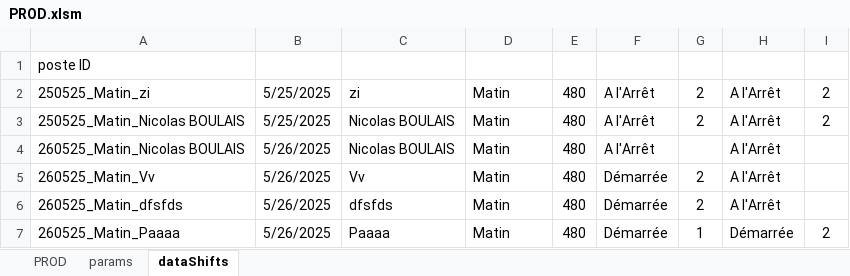
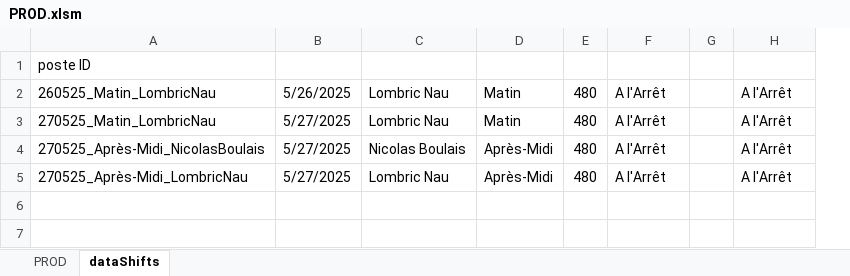
Before and after one commit to NicoWithManyO/Ligne-G, an Excel workbook: PROD.xlsm, sheet dataShifts, drawn as a sheet; values as stored, in another font and other column widths than the file's, no borders; removed rows and columns are numbered as before the commit, all else as after; the diff names each change by its address in the sheet, - before the commit and + after, or states it on an @@ line.

```diff
--- a/PROD.xlsm (sheet dataShifts)
+++ b/PROD.xlsm (sheet dataShifts)
@@ sheet tab hidden: params @@
-column A, rows 1-5: poste ID | 250525_Matin_zi | 250525_Matin_Nicolas BOULAIS | 260525_Matin_Nicolas BOULAIS | 260525_Matin_Vv
-column B, rows 2-5: 5/25/2025 | 5/25/2025 | 5/26/2025 | 5/26/2025
-column C, rows 2-5: zi | Nicolas BOULAIS | Nicolas BOULAIS | Vv
+column A, rows 1-5: poste ID | 260525_Matin_LombricNau | 270525_Matin_LombricNau | 270525_Après-Midi_NicolasBoulais | 270525_Après-Midi_LombricNau
+column B, rows 2-5: 5/26/2025 | 5/27/2025 | 5/27/2025 | 5/27/2025
+column C, rows 2-5: Lombric Nau | Lombric Nau | Nicolas Boulais | Lombric Nau
-column G, rows 2-5: 2 | 2 |  | 2
+column G, empty
-column I, rows 2-3: 2 | 2
-D4:D5: Matin
+D4:D5: Après-Midi
-F5: Démarrée
+F5: A l'Arrêt
-row 6: 260525_Matin_dfsfds | 5/26/2025 | dfsfds | Matin | 480 | Démarrée | 2 | A l'Arrêt
-row 7: 260525_Matin_Paaaa | 5/26/2025 | Paaaa | Matin | 480 | Démarrée | 1 | Démarrée | 2
```
Also changed, not shown: sheet PROD, charts or pictures, 8 other files.
